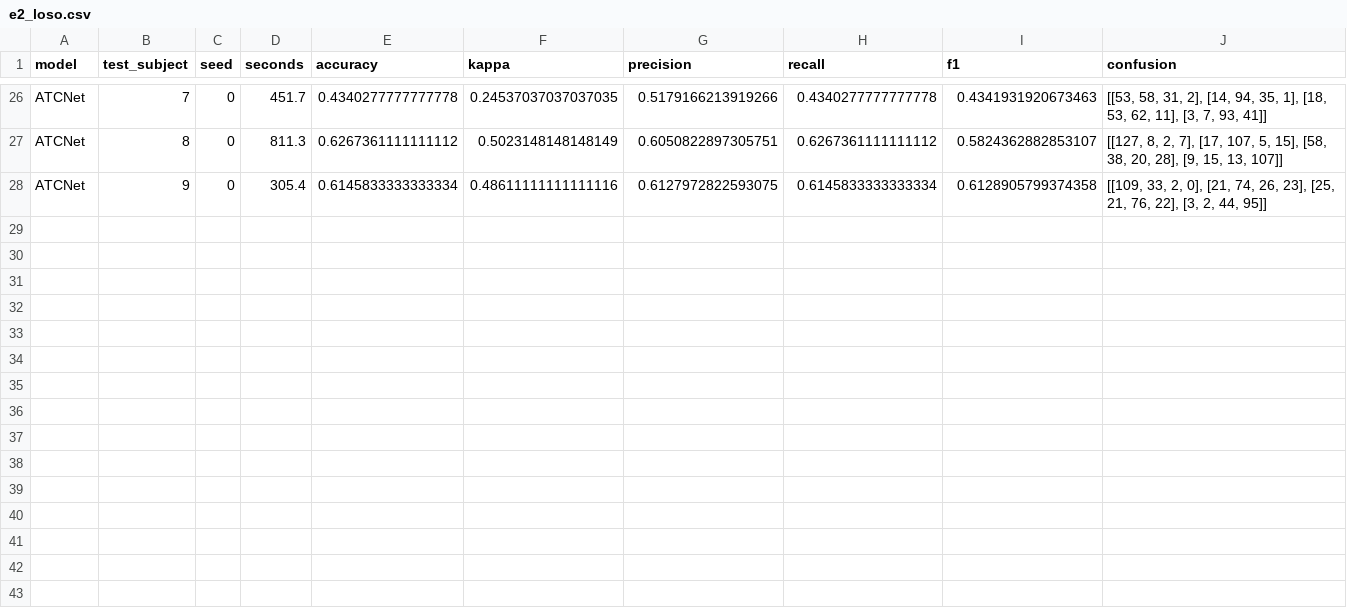
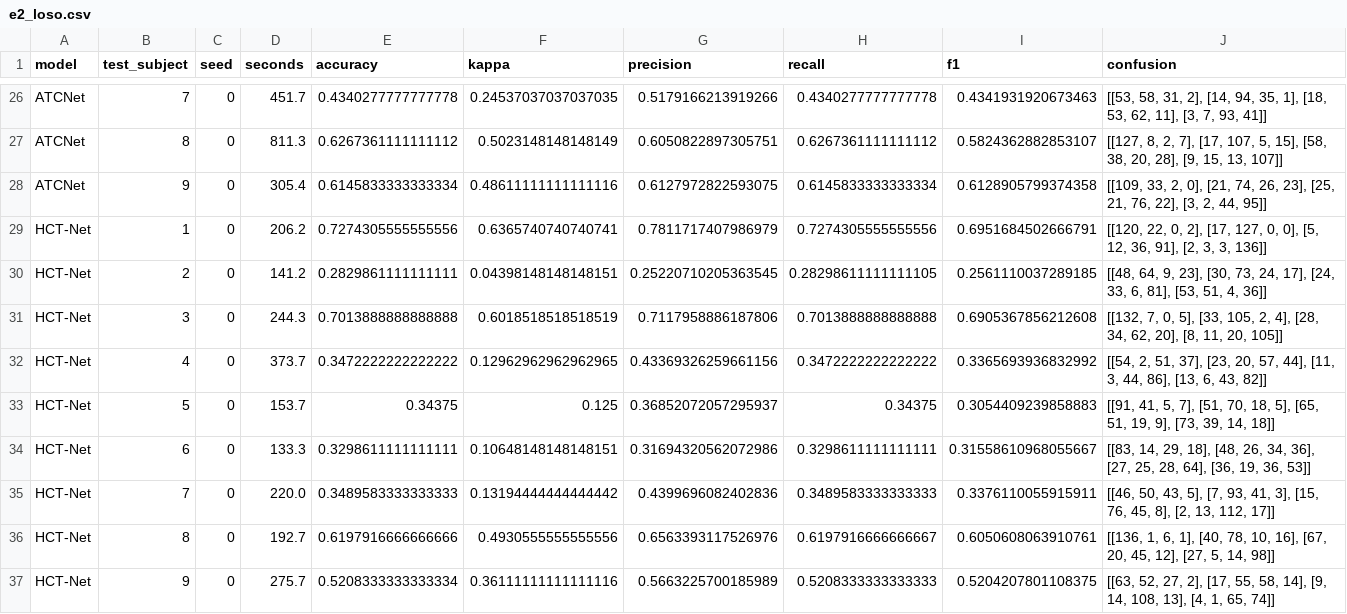
Before and after one commit to sathvikparangi907-web/neural-decoder-eeg-motor-imagery, a CSV file: results/e2_loso.csv, drawn as a sheet; only a part is shown, gaps mark what is left out; the diff names each change by its address in the sheet, - before the commit and + after, or states it on an @@ line.

```diff
--- a/results/e2_loso.csv
+++ b/results/e2_loso.csv
+row 29: HCT-Net | 1 | 0 | 206.2 | 0.7274305555555556 | 0.6365740740740741 | 0.7811717407986979 | 0.7274305555555556 | 0.6951684502666791 | [[120, 22, 0, 2], [17, 127, 0, 0], [5, 12, 36, 91], [2, 3, 3, 136]]
+row 30: HCT-Net | 2 | 0 | 141.2 | 0.2829861111111111 | 0.04398148148148151 | 0.25220710205363545 | 0.28298611111111105 | 0.2561110037289185 | [[48, 64, 9, 23], [30, 73, 24, 17], [24, 33, 6, 81], [53, 51, 4, 36]]
+row 31: HCT-Net | 3 | 0 | 244.3 | 0.7013888888888888 | 0.6018518518518519 | 0.7117958886187806 | 0.7013888888888888 | 0.6905367856212608 | [[132, 7, 0, 5], [33, 105, 2, 4], [28, 34, 62, 20], [8, 11, 20, 105]]
+row 32: HCT-Net | 4 | 0 | 373.7 | 0.3472222222222222 | 0.12962962962962965 | 0.43369326259661156 | 0.3472222222222222 | 0.3365693936832992 | [[54, 2, 51, 37], [23, 20, 57, 44], [11, 3, 44, 86], [13, 6, 43, 82]]
+row 33: HCT-Net | 5 | 0 | 153.7 | 0.34375 | 0.125 | 0.36852072057295937 | 0.34375 | 0.3054409239858883 | [[91, 41, 5, 7], [51, 70, 18, 5], [65, 51, 19, 9], [73, 39, 14, 18]]
+row 34: HCT-Net | 6 | 0 | 133.3 | 0.3298611111111111 | 0.10648148148148151 | 0.31694320562072986 | 0.3298611111111111 | 0.31558610968055667 | [[83, 14, 29, 18], [48, 26, 34, 36], [27, 25, 28, 64], [36, 19, 36, 53]]
+row 35: HCT-Net | 7 | 0 | 220.0 | 0.3489583333333333 | 0.13194444444444442 | 0.4399696082402836 | 0.3489583333333333 | 0.3376110055915911 | [[46, 50, 43, 5], [7, 93, 41, 3], [15, 76, 45, 8], [2, 13, 112, 17]]
+row 36: HCT-Net | 8 | 0 | 192.7 | 0.6197916666666666 | 0.4930555555555556 | 0.6563393117526976 | 0.6197916666666667 | 0.6050608063910761 | [[136, 1, 6, 1], [40, 78, 10, 16], [67, 20, 45, 12], [27, 5, 14, 98]]
+row 37: HCT-Net | 9 | 0 | 275.7 | 0.5208333333333334 | 0.36111111111111116 | 0.5663225700185989 | 0.5208333333333333 | 0.5204207801108375 | [[63, 52, 27, 2], [17, 55, 58, 14], [9, 14, 108, 13], [4, 1, 65, 74]]
```
Also changed, not shown: 3 other files.
